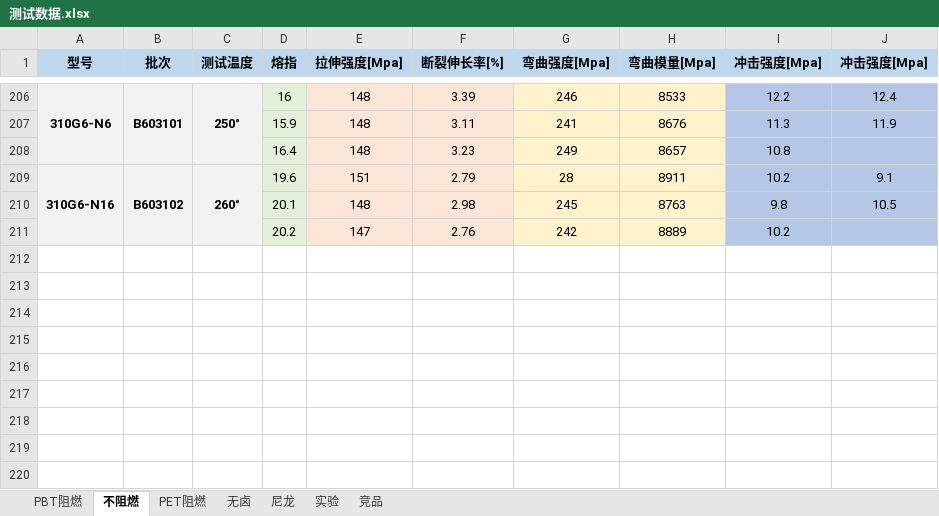
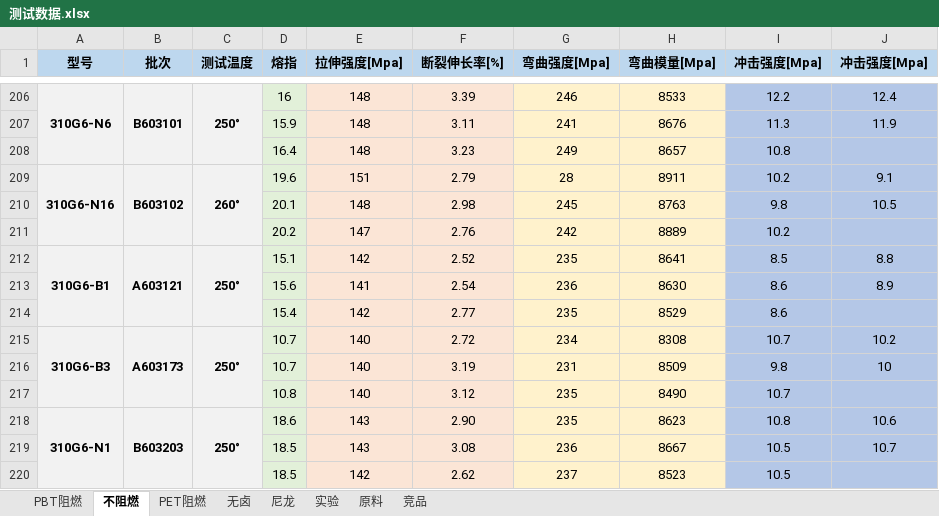
Before and after one commit to 13075061852/myText, an Excel workbook: 测试数据.xlsx, sheet 不阻燃, drawn as a sheet; only a part is shown, gaps mark what is left out; values as stored, in another font and other column widths than the file's, no borders; the diff names each change by its address in the sheet, - before the commit and + after, or states it on an @@ line.

```diff
--- a/测试数据.xlsx (sheet 不阻燃)
+++ b/测试数据.xlsx (sheet 不阻燃)
+sheet tab: 原料
+row 212: 310G6-B1 | A603121 | 250° | 15.1 | 142 | 2.52 | 235 | 8641 | 8.5 | 8.8
+row 213:  |  |  | 15.6 | 141 | 2.54 | 236 | 8630 | 8.6 | 8.9
+row 214:  |  |  | 15.4 | 142 | 2.77 | 235 | 8529 | 8.6
+row 215: 310G6-B3 | A603173 | 250° | 10.7 | 140 | 2.72 | 234 | 8308 | 10.7 | 10.2
+row 216:  |  |  | 10.7 | 140 | 3.19 | 231 | 8509 | 9.8 | 10
+row 217:  |  |  | 10.8 | 140 | 3.12 | 235 | 8490 | 10.7
+row 218: 310G6-N1 | B603203 | 250° | 18.6 | 143 | 2.90 | 235 | 8623 | 10.8 | 10.6
+row 219:  |  |  | 18.5 | 143 | 3.08 | 236 | 8667 | 10.5 | 10.7
+row 220:  |  |  | 18.5 | 142 | 2.62 | 237 | 8523 | 10.5
```
Also changed, not shown: sheet PBT阻燃, sheet 实验, sheet 竞品, sheet PET阻燃.
